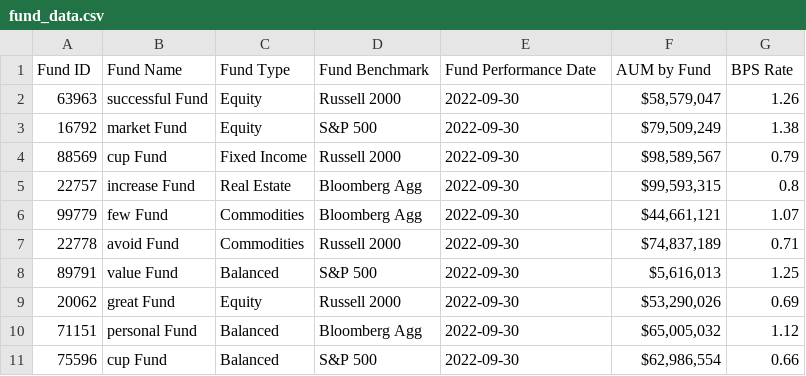
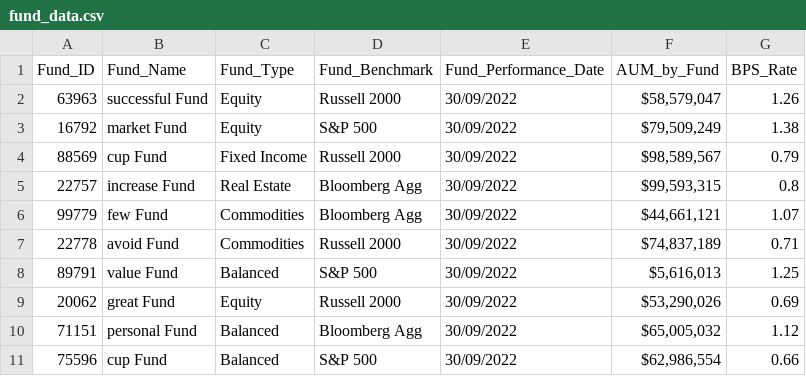
Before and after one commit to realrenneb/bluesky_wealth_investment_project, a CSV file: fund_data.csv, drawn as a sheet.

```diff
--- a/fund_data.csv
+++ b/fund_data.csv
@@ -1,11 +1,11 @@
-Fund ID,Fund Name,Fund Type,Fund Benchmark,Fund Performance Date,AUM by Fund,BPS Rate
-63963,successful Fund,Equity,Russell 2000,2022-09-30,"$58,579,047",1.26
-16792,market Fund,Equity,S&P 500,2022-09-30,"$79,509,249",1.38
-88569,cup Fund,Fixed Income,Russell 2000,2022-09-30,"$98,589,567",0.79
-22757,increase Fund,Real Estate,Bloomberg Agg,2022-09-30,"$99,593,315",0.8
-99779,few Fund,Commodities,Bloomberg Agg,2022-09-30,"$44,661,121",1.07
-22778,avoid Fund,Commodities,Russell 2000,2022-09-30,"$74,837,189",0.71
-89791,value Fund,Balanced,S&P 500,2022-09-30,"$5,616,013",1.25
-20062,great Fund,Equity,Russell 2000,2022-09-30,"$53,290,026",0.69
-71151,personal Fund,Balanced,Bloomberg Agg,2022-09-30,"$65,005,032",1.12
-75596,cup Fund,Balanced,S&P 500,2022-09-30,"$62,986,554",0.66
+Fund_ID,Fund_Name,Fund_Type,Fund_Benchmark,Fund_Performance_Date,AUM_by_Fund,BPS_Rate
+63963,successful Fund,Equity,Russell 2000,30/09/2022,"$58,579,047",1.26
+16792,market Fund,Equity,S&P 500,30/09/2022,"$79,509,249",1.38
+88569,cup Fund,Fixed Income,Russell 2000,30/09/2022,"$98,589,567",0.79
+22757,increase Fund,Real Estate,Bloomberg Agg,30/09/2022,"$99,593,315",0.8
+99779,few Fund,Commodities,Bloomberg Agg,30/09/2022,"$44,661,121",1.07
+22778,avoid Fund,Commodities,Russell 2000,30/09/2022,"$74,837,189",0.71
+89791,value Fund,Balanced,S&P 500,30/09/2022,"$5,616,013",1.25
+20062,great Fund,Equity,Russell 2000,30/09/2022,"$53,290,026",0.69
+71151,personal Fund,Balanced,Bloomberg Agg,30/09/2022,"$65,005,032",1.12
+75596,cup Fund,Balanced,S&P 500,30/09/2022,"$62,986,554",0.66
```
Also changed, not shown: client_data.csv, 2 other files.
